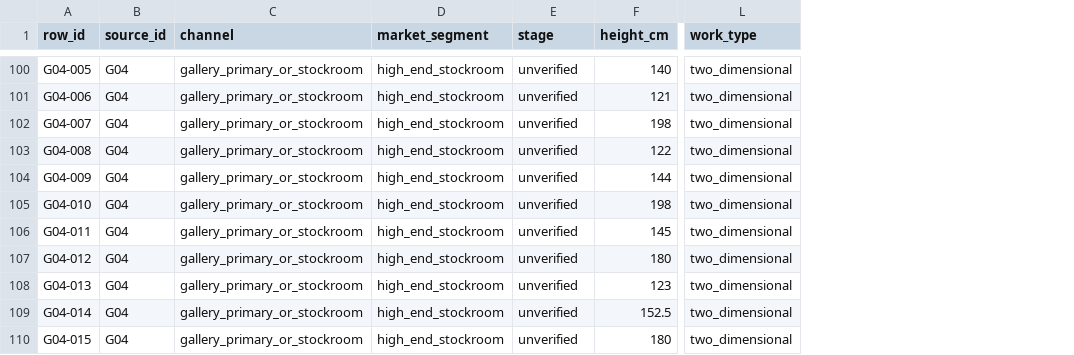
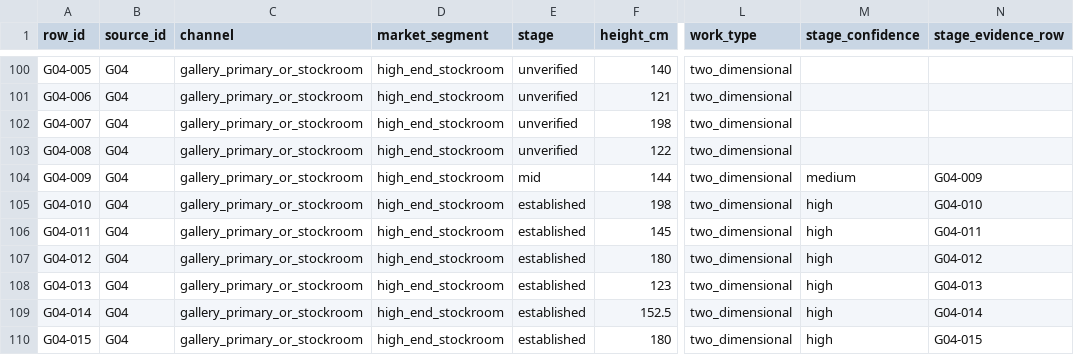
Before and after one commit to grantaj/how-to-price-art, a CSV file: data/gallery_floorsheets.csv, drawn as a sheet; only a part is shown, gaps mark what is left out; the diff covers the shown part only; the diff names each change by its address in the sheet, - before the commit and + after, or states it on an @@ line.

Commit message:
Annotate pseudonymised price records with researched artist career stages

```diff
--- a/data/gallery_floorsheets.csv
+++ b/data/gallery_floorsheets.csv
+column M (stage_confidence), rows 104-110: medium | high | high | high | high | high | high
+column N (stage_evidence_row), rows 104-110: G04-009 | G04-010 | G04-011 | G04-012 | G04-013 | G04-014 | G04-015
-E104 (stage): unverified
+E104 (stage): mid
-E105:E110 (stage): unverified
+E105:E110 (stage): established
```
Also changed, not shown: 67 edited cells elsewhere in this file.
